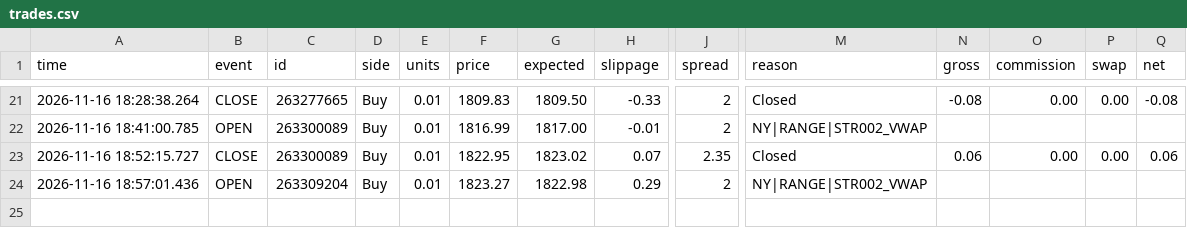
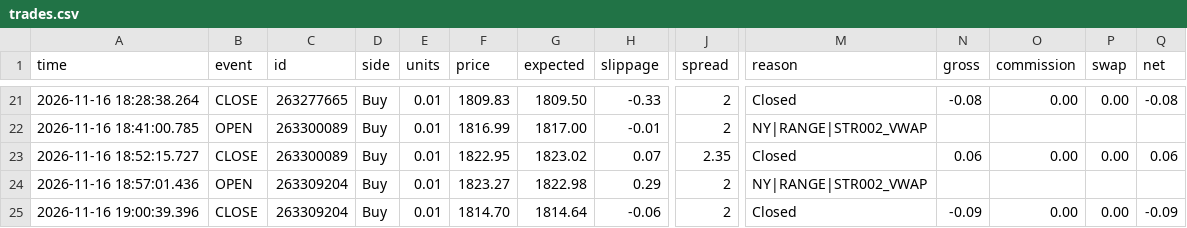
Before and after one commit to piyavutkkl-ch/tgrockza55-ai-cbot-backtest-lab, a CSV file: data/live/ETHUSD/trades.csv, drawn as a sheet; only a part is shown, gaps mark what is left out; rows hold the shown columns only; the diff names each change by its address in the sheet, - before the commit and + after, or states it on an @@ line.

Commit message:
chore(live): sync verified trade telemetry (N=141)

```diff
--- a/data/live/ETHUSD/trades.csv
+++ b/data/live/ETHUSD/trades.csv
+row 25: 2026-11-16 19:00:39.396 | CLOSE | 263309204 | Buy | 0.01 | 1814.70 | 1814.64 | -0.06 | 2 | Closed | -0.09 | 0.00 | 0.00 | -0.09
```
Also changed, not shown: 15 other files.
